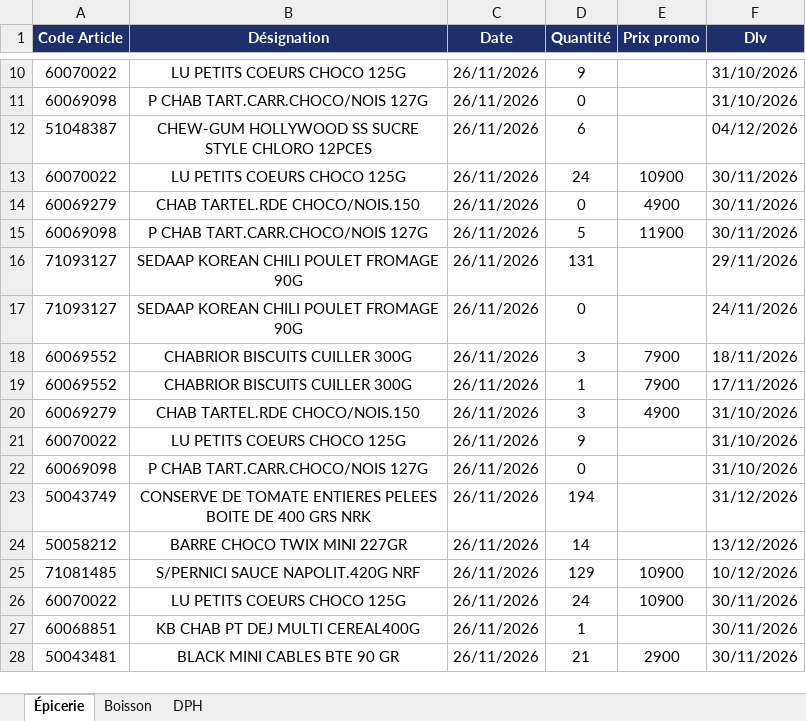
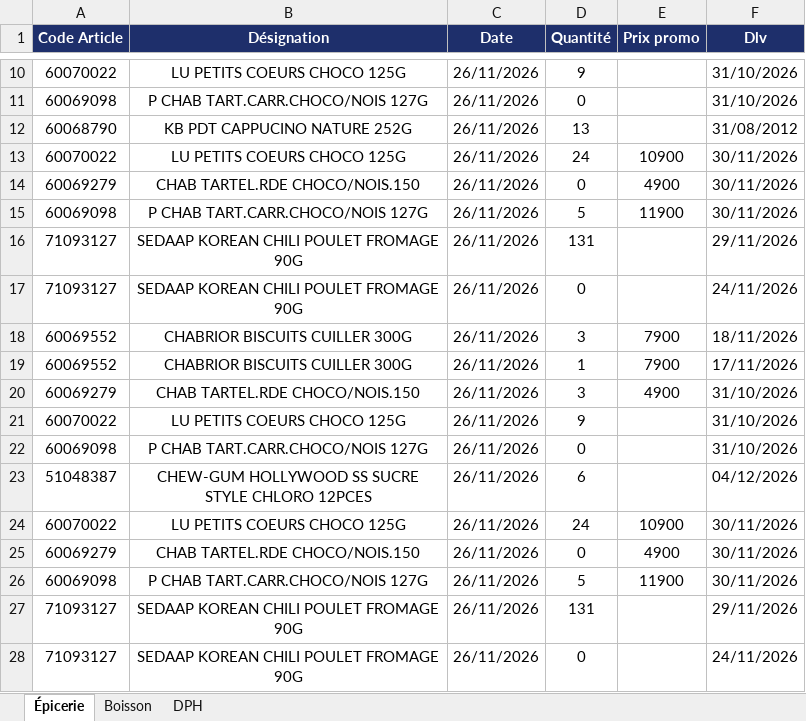
Before and after one commit to Tolotra4023/CR4, an Excel workbook: KIBO4/historique-promo.xlsx, sheet Épicerie, drawn as a sheet; only a part is shown, gaps mark what is left out; the shorter side is filled out with more unchanged rows; values as stored, in another font and other column widths than the file's, no borders; the diff names each change by its address in the sheet, - before the commit and + after, or states it on an @@ line.

Commit message:
Historique promo KIBO4 (+13)

```diff
--- a/KIBO4/historique-promo.xlsx (sheet Épicerie)
+++ b/KIBO4/historique-promo.xlsx (sheet Épicerie)
+row 12: 60068790 | KB PDT CAPPUCINO NATURE 252G | 26/11/2026 | 13 |  | 31/08/2012
+row 13: 60070022 | LU PETITS COEURS CHOCO 125G | 26/11/2026 | 24 | 10900 | 30/11/2026
+row 14: 60069279 | CHAB TARTEL.RDE CHOCO/NOIS.150 | 26/11/2026 | 0 | 4900 | 30/11/2026
+row 15: 60069098 | P CHAB TART.CARR.CHOCO/NOIS 127G | 26/11/2026 | 5 | 11900 | 30/11/2026
+row 16: 71093127 | SEDAAP KOREAN CHILI POULET FROMAGE 90G | 26/11/2026 | 131 |  | 29/11/2026
+row 17: 71093127 | SEDAAP KOREAN CHILI POULET FROMAGE 90G | 26/11/2026 | 0 |  | 24/11/2026
+row 18: 60069552 | CHABRIOR BISCUITS CUILLER 300G | 26/11/2026 | 3 | 7900 | 18/11/2026
+row 19: 60069552 | CHABRIOR BISCUITS CUILLER 300G | 26/11/2026 | 1 | 7900 | 17/11/2026
+row 20: 60069279 | CHAB TARTEL.RDE CHOCO/NOIS.150 | 26/11/2026 | 3 | 4900 | 31/10/2026
+row 21: 60070022 | LU PETITS COEURS CHOCO 125G | 26/11/2026 | 9 |  | 31/10/2026
+row 22: 60069098 | P CHAB TART.CARR.CHOCO/NOIS 127G | 26/11/2026 | 0 |  | 31/10/2026
```
Also changed, not shown: sheet Boisson.
